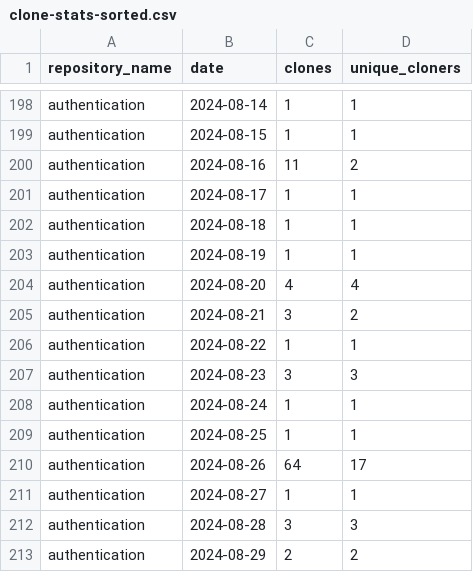
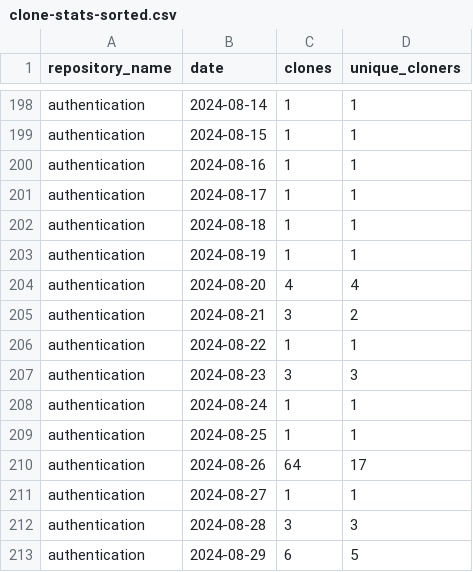
Before and after one commit to jpmorgan-payments/authentication, a CSV file: metrics/clone-stats-sorted.csv, drawn as a sheet; only a part is shown, gaps mark what is left out.

```diff
--- a/metrics/clone-stats-sorted.csv
+++ b/metrics/clone-stats-sorted.csv
@@ -199,3 +199,3 @@ authentication,2024-08-14,1,1
 authentication,2024-08-15,1,1
-authentication,2024-08-16,11,2
+authentication,2024-08-16,1,1
 authentication,2024-08-17,1,1
@@ -212,2 +212,2 @@ authentication,2024-08-27,1,1
 authentication,2024-08-28,3,3
-authentication,2024-08-29,2,2
+authentication,2024-08-29,6,5
```
Also changed, not shown: metrics/clone-stats.csv, metrics/referrer-stats-sorted.csv, 3 other files.
